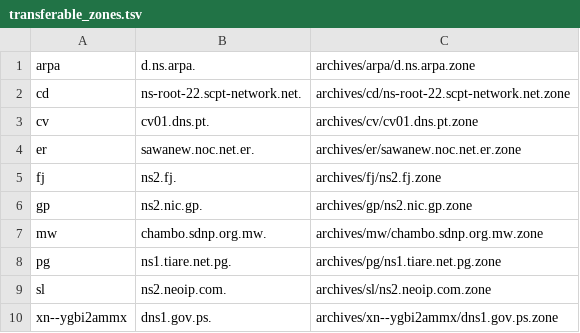
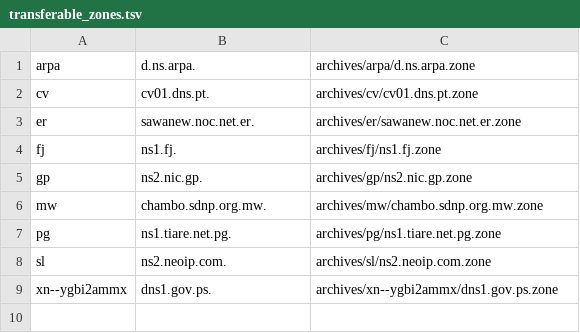
Before and after one commit to flotwig/TLDR-2, a TSV file: transferable_zones.tsv, drawn as a sheet.

```diff
--- a/transferable_zones.tsv
+++ b/transferable_zones.tsv
@@ -1,6 +1,5 @@
 arpa	d.ns.arpa.	archives/arpa/d.ns.arpa.zone
-cd	ns-root-22.scpt-network.net.	archives/cd/ns-root-22.scpt-network.net.zone
 cv	cv01.dns.pt.	archives/cv/cv01.dns.pt.zone
 er	sawanew.noc.net.er.	archives/er/sawanew.noc.net.er.zone
-fj	ns2.fj.	archives/fj/ns2.fj.zone
+fj	ns1.fj.	archives/fj/ns1.fj.zone
 gp	ns2.nic.gp.	archives/gp/ns2.nic.gp.zone
```
Also changed, not shown: 5 other files.
